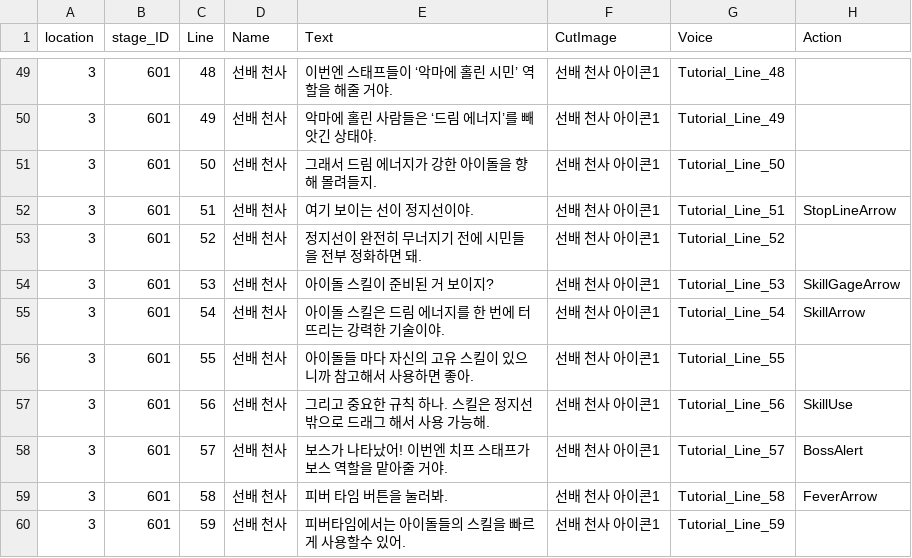
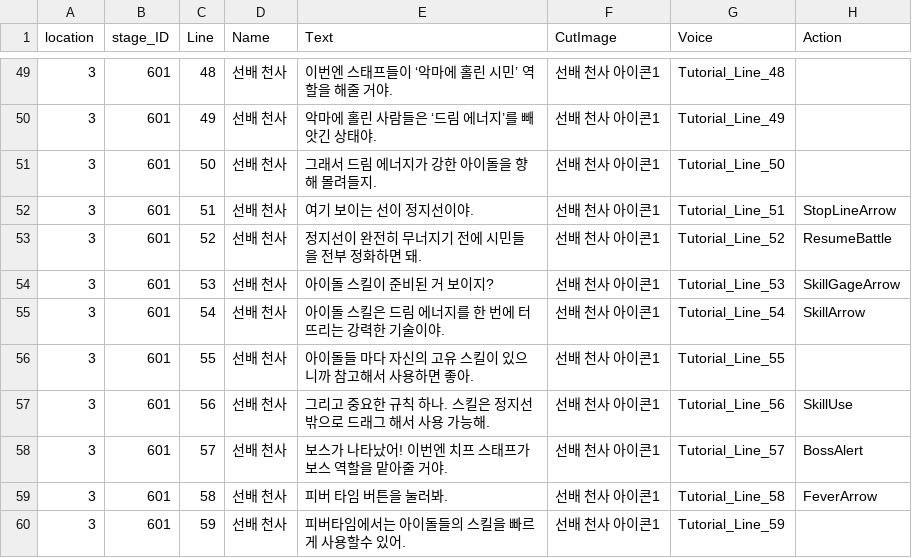
Before and after one commit to HTP31698/HeartStage, a CSV file: HeartStage/Assets/DataTables/TutorialCutSceneScript.csv, drawn as a sheet; only a part is shown, gaps mark what is left out.

```diff
--- a/HeartStage/Assets/DataTables/TutorialCutSceneScript.csv
+++ b/HeartStage/Assets/DataTables/TutorialCutSceneScript.csv
@@ -52,3 +52,3 @@
 3,601,51,선배 천사,여기 보이는 선이 정지선이야.,선배 천사 아이콘1,Tutorial_Line_51,StopLineArrow
-3,601,52,선배 천사,정지선이 완전히 무너지기 전에 시민들을 전부 정화하면 돼.,선배 천사 아이콘1,Tutorial_Line_52,
+3,601,52,선배 천사,정지선이 완전히 무너지기 전에 시민들을 전부 정화하면 돼.,선배 천사 아이콘1,Tutorial_Line_52,ResumeBattle
 3,601,53,선배 천사,아이돌 스킬이 준비된 거 보이지?,선배 천사 아이콘1,Tutorial_Line_53,SkillGageArrow
```
Also changed, not shown: 1 other file.
